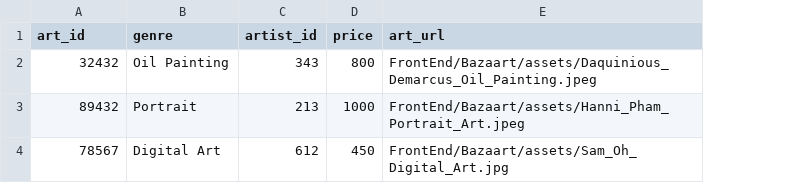
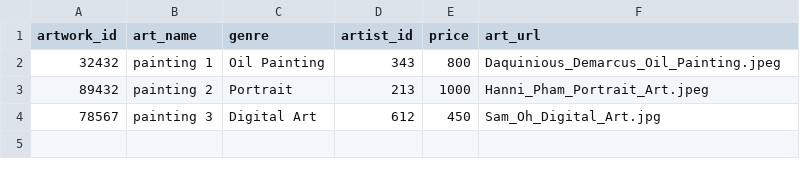
Before and after one commit to ethany04/Bzzaart, a CSV file: Backend/db/data_files/Artworks.csv, drawn as a sheet; addresses are those after the commit; the diff names each change by its address in the sheet, - before the commit and + after, or states it on an @@ line.

```diff
--- a/Backend/db/data_files/Artworks.csv
+++ b/Backend/db/data_files/Artworks.csv
+column B (art_name), rows 2-4: painting 1 | painting 2 | painting 3
-A1: art_id
+A1: artwork_id
-F2 (art_url): FrontEnd/Bazaart/assets/Daquinious_Demarcus_Oil_Painting.jpeg
+F2 (art_url): Daquinious_Demarcus_Oil_Painting.jpeg
-F3 (art_url): FrontEnd/Bazaart/assets/Hanni_Pham_Portrait_Art.jpeg
+F3 (art_url): Hanni_Pham_Portrait_Art.jpeg
-F4 (art_url): FrontEnd/Bazaart/assets/Sam_Oh_Digital_Art.jpg
+F4 (art_url): Sam_Oh_Digital_Art.jpg
```
Also changed, not shown: 12 other files.
